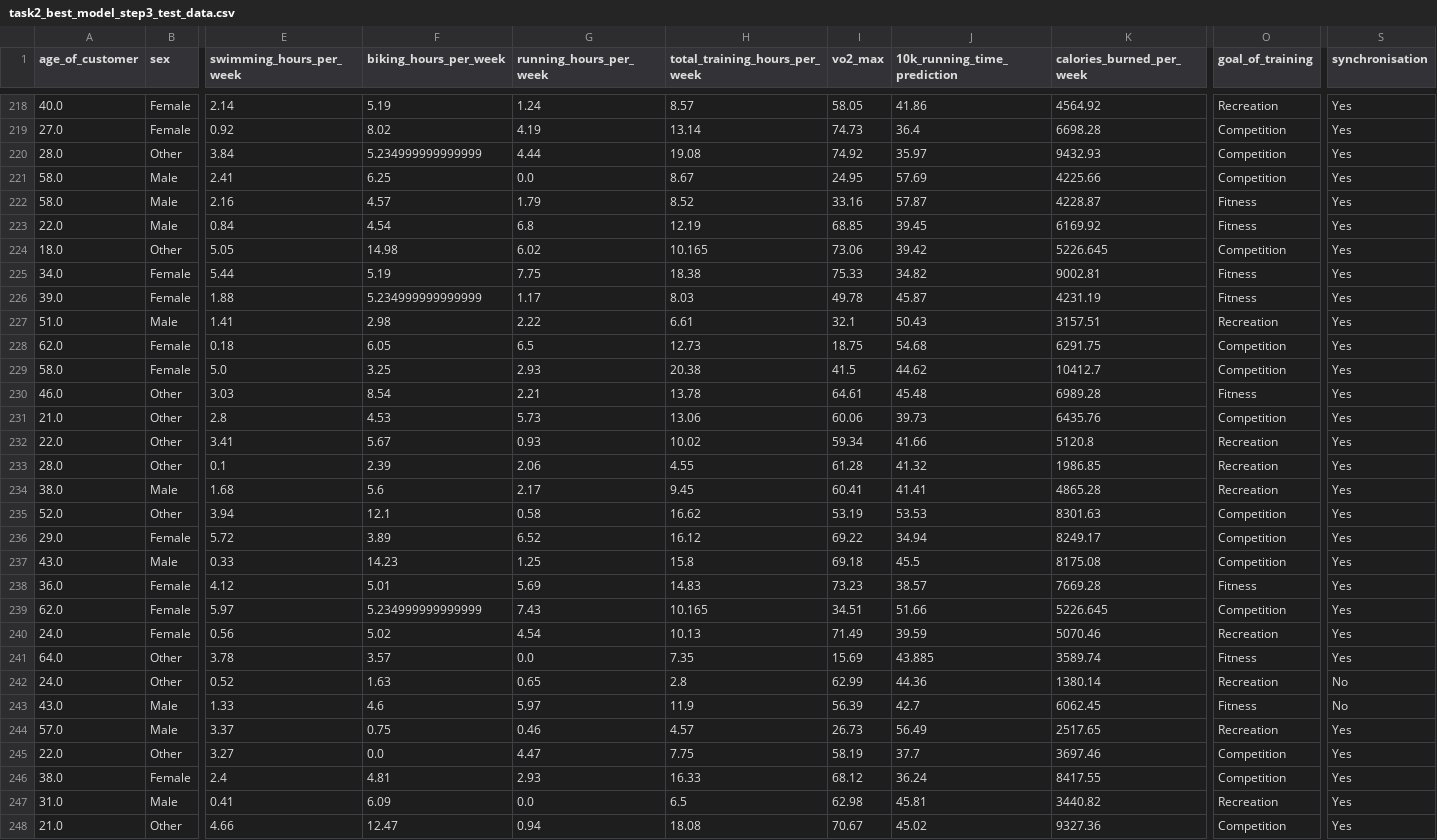
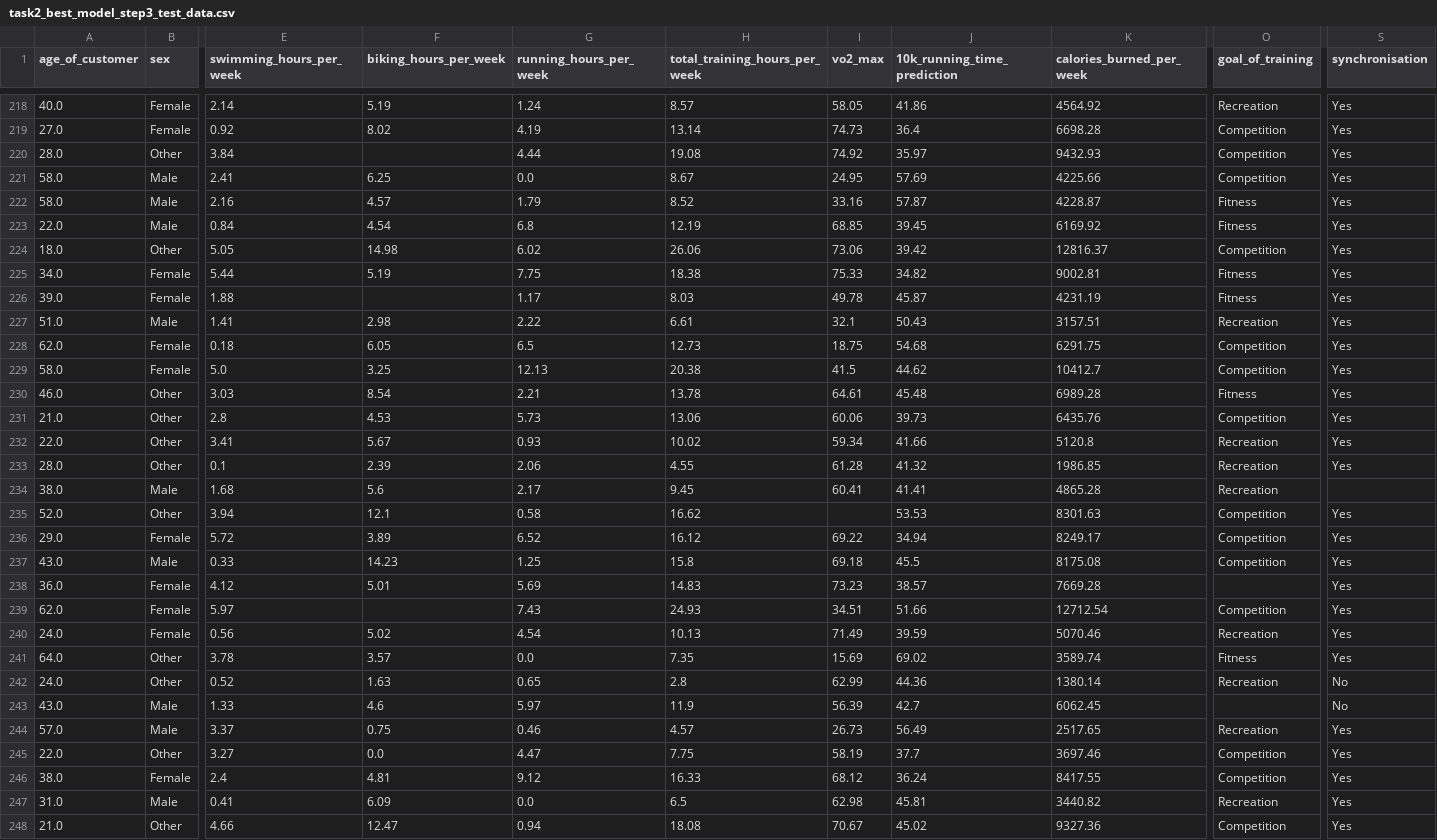
Before and after one commit to john2408/project_intro_ai, a CSV file: data/processed/task2_best_model_step3_test_data.csv, drawn as a sheet; only a part is shown, gaps mark what is left out; the diff covers the shown part only; the diff names each change by its address in the sheet, - before the commit and + after, or states it on an @@ line.

```diff
--- a/data/processed/task2_best_model_step3_test_data.csv
+++ b/data/processed/task2_best_model_step3_test_data.csv
-F220 (biking_hours_per_week): 5.234999999999999
+F220 (biking_hours_per_week): (empty)
-H224 (total_training_hours_per_week): 10.165
+H224 (total_training_hours_per_week): 26.06
-K224 (calories_burned_per_week): 5226.645
+K224 (calories_burned_per_week): 12816.37
-F226 (biking_hours_per_week): 5.234999999999999
+F226 (biking_hours_per_week): (empty)
-G229 (running_hours_per_week): 2.93
+G229 (running_hours_per_week): 12.13
-S234 (synchronisation): Yes
+S234 (synchronisation): (empty)
-I235 (vo2_max): 53.19
+I235 (vo2_max): (empty)
-O238 (goal_of_training): Fitness
+O238 (goal_of_training): (empty)
-F239 (biking_hours_per_week): 5.234999999999999
+F239 (biking_hours_per_week): (empty)
-H239 (total_training_hours_per_week): 10.165
+H239 (total_training_hours_per_week): 24.93
-K239 (calories_burned_per_week): 5226.645
+K239 (calories_burned_per_week): 12712.54
-J241 (10k_running_time_prediction): 43.885
+J241 (10k_running_time_prediction): 69.02
-O243 (goal_of_training): Fitness
+O243 (goal_of_training): (empty)
-G246 (running_hours_per_week): 2.93
+G246 (running_hours_per_week): 9.12
```
Also changed, not shown: 102 edited cells elsewhere in this file, data/processed/task2_best_model_step3_train_data.csv, 4 other files.
